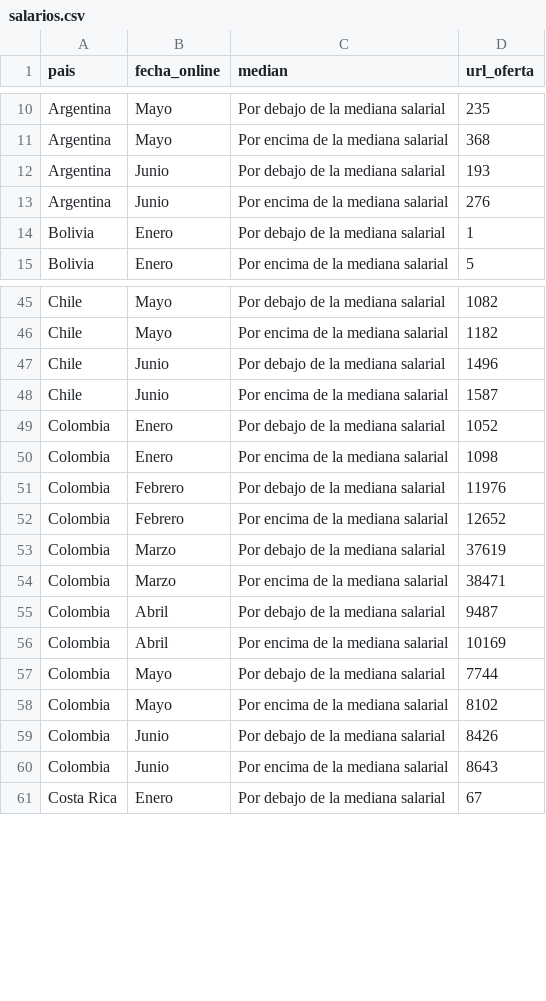
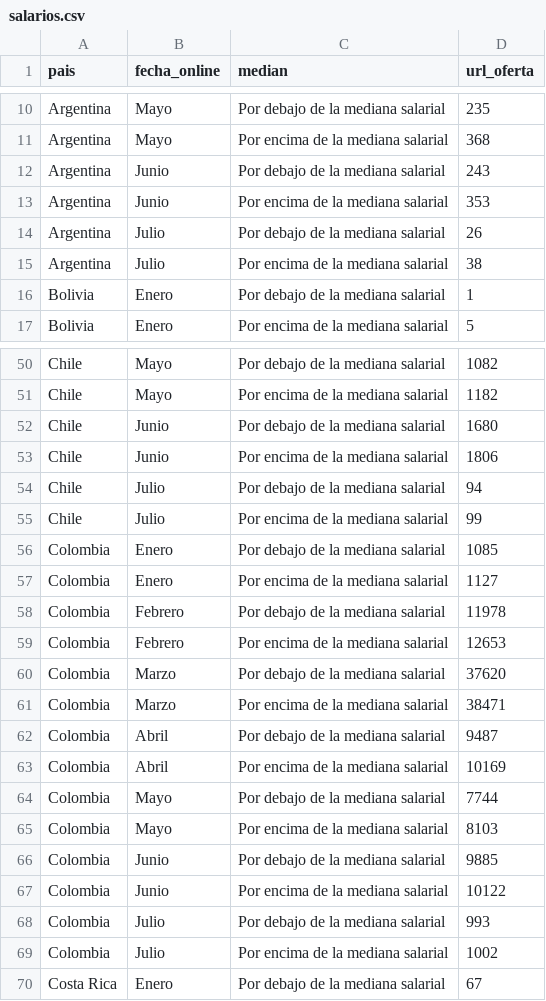
Before and after one commit to AlvaroAltamiranoM/unilyrics-hotmail.com, a CSV file: tables/salarios.csv, drawn as a sheet; only a part is shown, gaps mark what is left out; the diff covers the shown part only.

```diff
--- a/tables/salarios.csv
+++ b/tables/salarios.csv
@@ -11,4 +11,6 @@ Argentina,Mayo,Por debajo de la mediana salarial,235
 Argentina,Mayo,Por encima de la mediana salarial,368
-Argentina,Junio,Por debajo de la mediana salarial,193
-Argentina,Junio,Por encima de la mediana salarial,276
+Argentina,Junio,Por debajo de la mediana salarial,243
+Argentina,Junio,Por encima de la mediana salarial,353
+Argentina,Julio,Por debajo de la mediana salarial,26
+Argentina,Julio,Por encima de la mediana salarial,38
 Bolivia,Enero,Por debajo de la mediana salarial,1
@@ -46,9 +51,11 @@ Chile,Mayo,Por debajo de la mediana salarial,1082
 Chile,Mayo,Por encima de la mediana salarial,1182
-Chile,Junio,Por debajo de la mediana salarial,1496
-Chile,Junio,Por encima de la mediana salarial,1587
-Colombia,Enero,Por debajo de la mediana salarial,1052
-Colombia,Enero,Por encima de la mediana salarial,1098
-Colombia,Febrero,Por debajo de la mediana salarial,11976
-Colombia,Febrero,Por encima de la mediana salarial,12652
-Colombia,Marzo,Por debajo de la mediana salarial,37619
+Chile,Junio,Por debajo de la mediana salarial,1680
+Chile,Junio,Por encima de la mediana salarial,1806
+Chile,Julio,Por debajo de la mediana salarial,94
+Chile,Julio,Por encima de la mediana salarial,99
+Colombia,Enero,Por debajo de la mediana salarial,1085
+Colombia,Enero,Por encima de la mediana salarial,1127
+Colombia,Febrero,Por debajo de la mediana salarial,11978
+Colombia,Febrero,Por encima de la mediana salarial,12653
+Colombia,Marzo,Por debajo de la mediana salarial,37620
 Colombia,Marzo,Por encima de la mediana salarial,38471
@@ -57,5 +64,7 @@ Colombia,Abril,Por encima de la mediana salarial,10169
 Colombia,Mayo,Por debajo de la mediana salarial,7744
-Colombia,Mayo,Por encima de la mediana salarial,8102
-Colombia,Junio,Por debajo de la mediana salarial,8426
-Colombia,Junio,Por encima de la mediana salarial,8643
+Colombia,Mayo,Por encima de la mediana salarial,8103
+Colombia,Junio,Por debajo de la mediana salarial,9885
+Colombia,Junio,Por encima de la mediana salarial,10122
+Colombia,Julio,Por debajo de la mediana salarial,993
+Colombia,Julio,Por encima de la mediana salarial,1002
 Costa Rica,Enero,Por debajo de la mediana salarial,67
```
Also changed, not shown: 25 added rows and 34 edited cells elsewhere in this file, tables/google.csv, tables/table1.csv, 4 other files.
